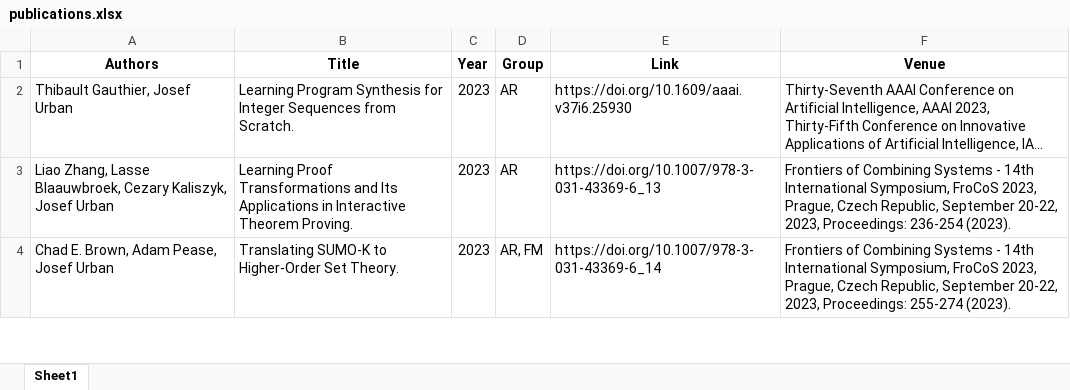
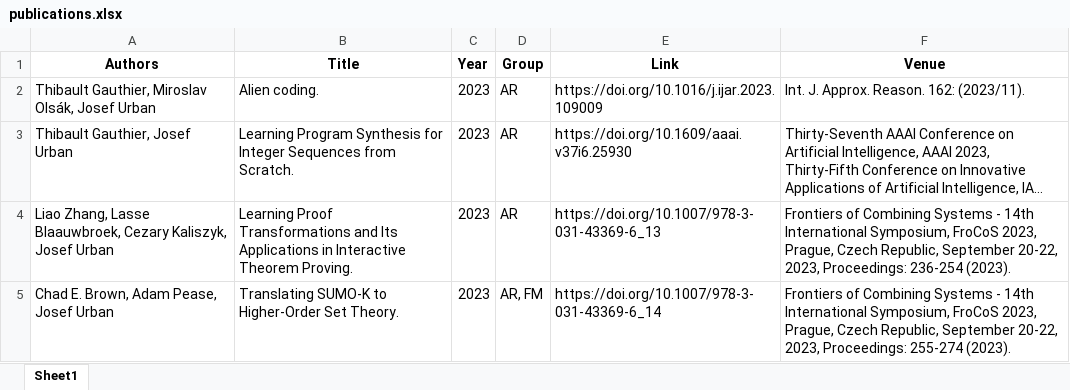
Before and after one commit to ai4reason/ai4reason.github.io, an Excel workbook: docs/download/publications.xlsx, sheet Sheet1, drawn as a sheet; only a part is shown; long unchanged cells end in …; values as stored, in another font and other column widths than the file's, no borders; the diff names each change by its address in the sheet, - before the commit and + after, or states it on an @@ line.

```diff
--- a/docs/download/publications.xlsx (sheet Sheet1)
+++ b/docs/download/publications.xlsx (sheet Sheet1)
+row 2: Thibault Gauthier, Miroslav Olsák, Josef Urban | Alien coding. | 2023 | AR | https://doi.org/10.1016/j.ijar.2023.109009 | Int. J. Approx. Reason. 162: (2023/11).
```
Also changed, not shown: 2 other files.
